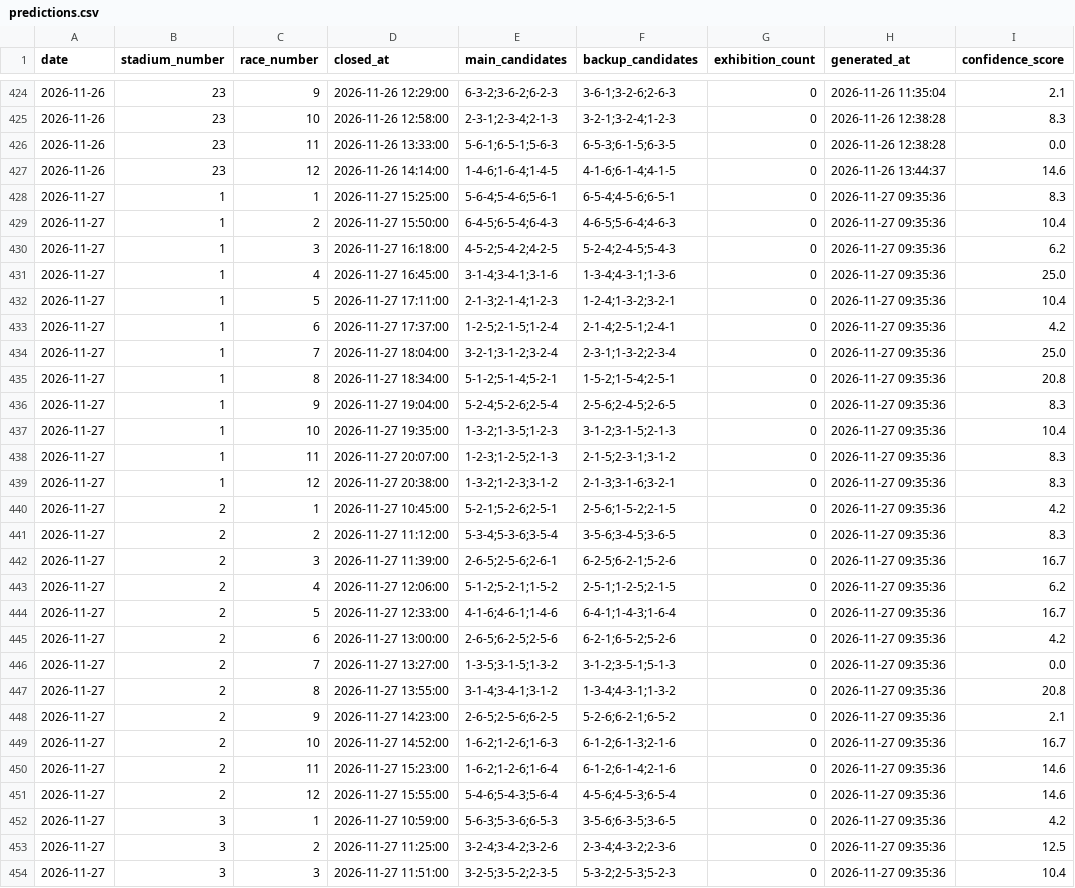
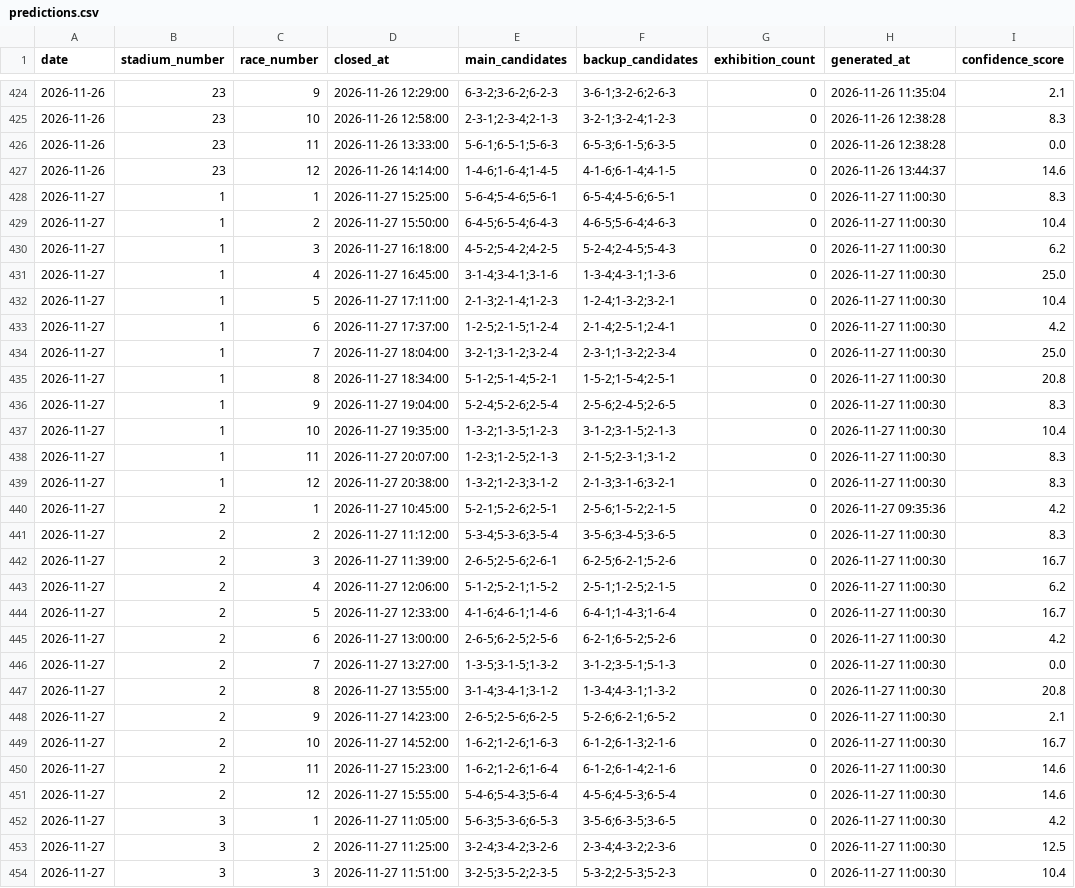
Before and after one commit to macchi1014-oss/boat-race-auto, a CSV file: data/predictions.csv, drawn as a sheet; only a part is shown, gaps mark what is left out; the diff covers the shown part only; the diff names each change by its address in the sheet, - before the commit and + after, or states it on an @@ line.

```diff
--- a/data/predictions.csv
+++ b/data/predictions.csv
-H428:H439 (generated_at): 2026-11-27 09:35:36
+H428:H439 (generated_at): 2026-11-27 11:00:30
-H441:H454 (generated_at): 2026-11-27 09:35:36
+H441:H454 (generated_at): 2026-11-27 11:00:30
-D452 (closed_at): 2026-11-27 10:59:00
+D452 (closed_at): 2026-11-27 11:05:00
```
Also changed, not shown: 132 edited cells elsewhere in this file, data/race_results.csv, data/statistics.csv, 3 other files.
